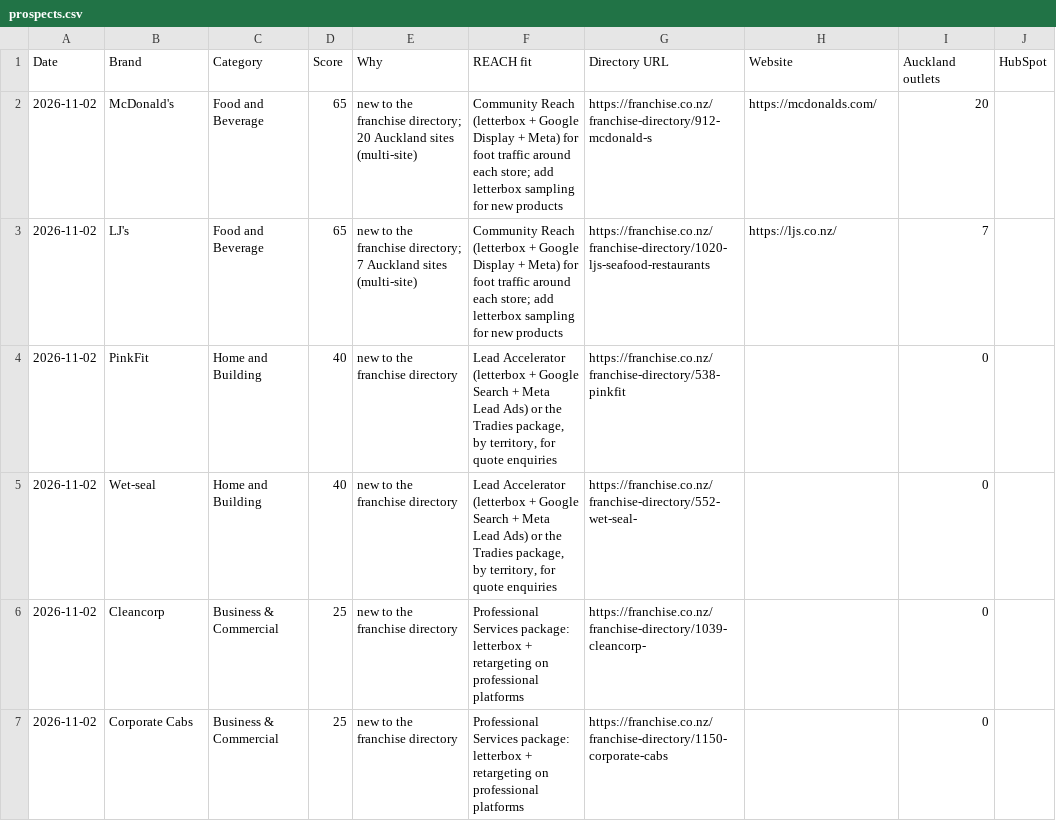
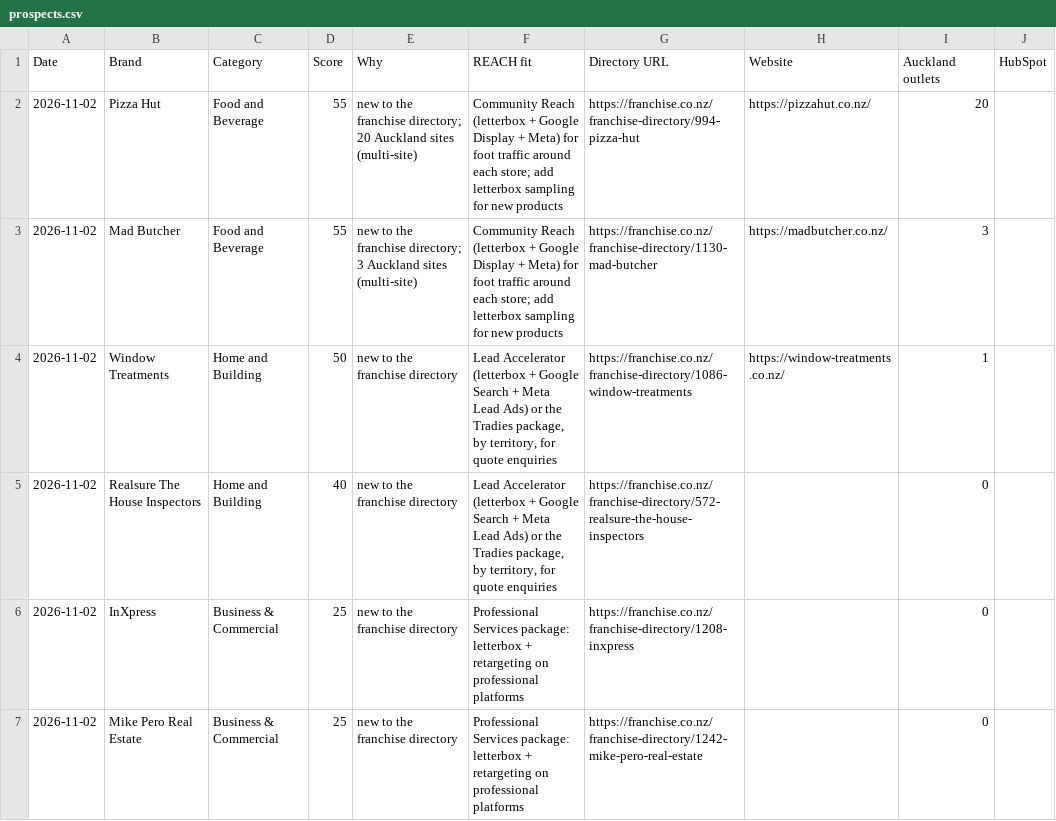
Before and after one commit to mouarg/mouarg, a CSV file: franchise-radar/out/prospects.csv, drawn as a sheet.

```diff
--- a/franchise-radar/out/prospects.csv
+++ b/franchise-radar/out/prospects.csv
@@ -1,7 +1,7 @@
 Date,Brand,Category,Score,Why,REACH fit,Directory URL,Website,Auckland outlets,HubSpot
-2026-11-02,McDonald's,Food and Beverage,65,new to the franchise directory; 20 Auckland sites (multi-site),Community Reach (letterbox + Google Display + Meta) for foot traffic around each store; add letterbox sampling for new products,https://franchise.co.nz/franchise-directory/912-mcdonald-s,https://mcdonalds.com/,20,
-2026-11-02,LJ's,Food and Beverage,65,new to the franchise directory; 7 Auckland sites (multi-site),Community Reach (letterbox + Google Display + Meta) for foot traffic around each store; add letterbox sampling for new products,https://franchise.co.nz/franchise-directory/1020-ljs-seafood-restaurants,https://ljs.co.nz/,7,
-2026-11-02,PinkFit,Home and Building,40,new to the franchise directory,"Lead Accelerator (letterbox + Google Search + Meta Lead Ads) or the Tradies package, by territory, for quote enquiries",https://franchise.co.nz/franchise-directory/538-pinkfit,,0,
-2026-11-02,Wet-seal,Home and Building,40,new to the franchise directory,"Lead Accelerator (letterbox + Google Search + Meta Lead Ads) or the Tradies package, by territory, for quote enquiries",https://franchise.co.nz/franchise-directory/552-wet-seal-,,0,
-2026-11-02,Cleancorp,Business & Commercial,25,new to the franchise directory,Professional Services package: letterbox + retargeting on professional platforms,https://franchise.co.nz/franchise-directory/1039-cleancorp-,,0,
-2026-11-02,Corporate Cabs,Business & Commercial,25,new to the franchise directory,Professional Services package: letterbox + retargeting on professional platforms,https://franchise.co.nz/franchise-directory/1150-corporate-cabs,,0,
+2026-11-02,Pizza Hut,Food and Beverage,55,new to the franchise directory; 20 Auckland sites (multi-site),Community Reach (letterbox + Google Display + Meta) for foot traffic around each store; add letterbox sampling for new products,https://franchise.co.nz/franchise-directory/994-pizza-hut,https://pizzahut.co.nz/,20,
+2026-11-02,Mad Butcher,Food and Beverage,55,new to the franchise directory; 3 Auckland sites (multi-site),Community Reach (letterbox + Google Display + Meta) for foot traffic around each store; add letterbox sampling for new products,https://franchise.co.nz/franchise-directory/1130-mad-butcher,https://madbutcher.co.nz/,3,
+2026-11-02,Window Treatments,Home and Building,50,new to the franchise directory,"Lead Accelerator (letterbox + Google Search + Meta Lead Ads) or the Tradies package, by territory, for quote enquiries",https://franchise.co.nz/franchise-directory/1086-window-treatments,https://window-treatments.co.nz/,1,
+2026-11-02,Realsure The House Inspectors,Home and Building,40,new to the franchise directory,"Lead Accelerator (letterbox + Google Search + Meta Lead Ads) or the Tradies package, by territory, for quote enquiries",https://franchise.co.nz/franchise-directory/572-realsure-the-house-inspectors,,0,
+2026-11-02,InXpress,Business & Commercial,25,new to the franchise directory,Professional Services package: letterbox + retargeting on professional platforms,https://franchise.co.nz/franchise-directory/1208-inxpress,,0,
+2026-11-02,Mike Pero Real Estate,Business & Commercial,25,new to the franchise directory,Professional Services package: letterbox + retargeting on professional platforms,https://franchise.co.nz/franchise-directory/1242-mike-pero-real-estate,,0,
```
Also changed, not shown: franchise-radar/out/triggers.csv, 10 other files.
